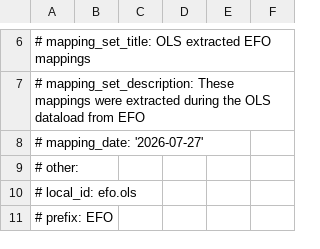
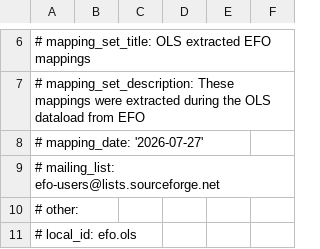
Before and after one commit to EBISPOT/oxo2, a TSV file: testcases/worktree/efo.ols.sssom.tsv, drawn as a sheet; only a part is shown, gaps mark what is left out; the shorter side is filled out with more unchanged rows; the diff names each change by its address in the sheet, - before the commit and + after, or states it on an @@ line.

```diff
--- a/testcases/worktree/efo.ols.sssom.tsv
+++ b/testcases/worktree/efo.ols.sssom.tsv
+row 9: # mailing_list: efo-users@lists.sourceforge.net
```
Also changed, not shown: testcases/worktree/hca.sssom.tsv, testcases/worktree/mondo.ols.sssom.tsv, 23 other files.
